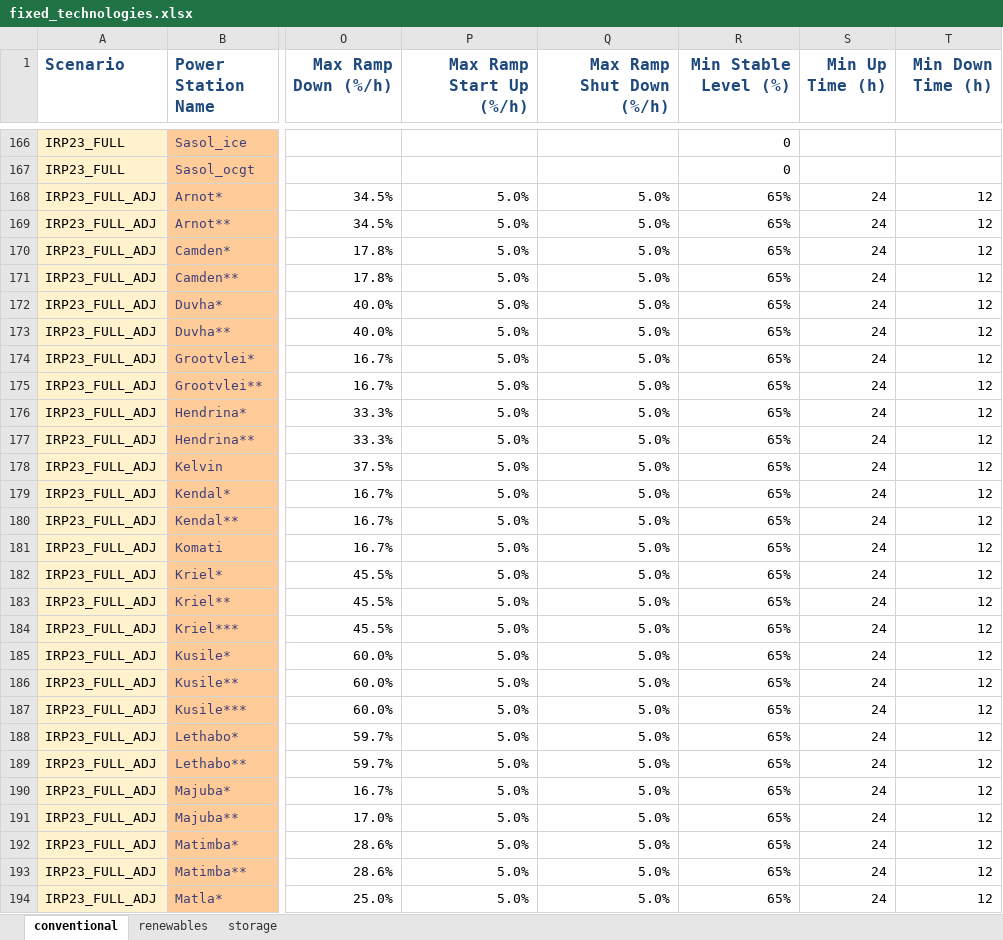
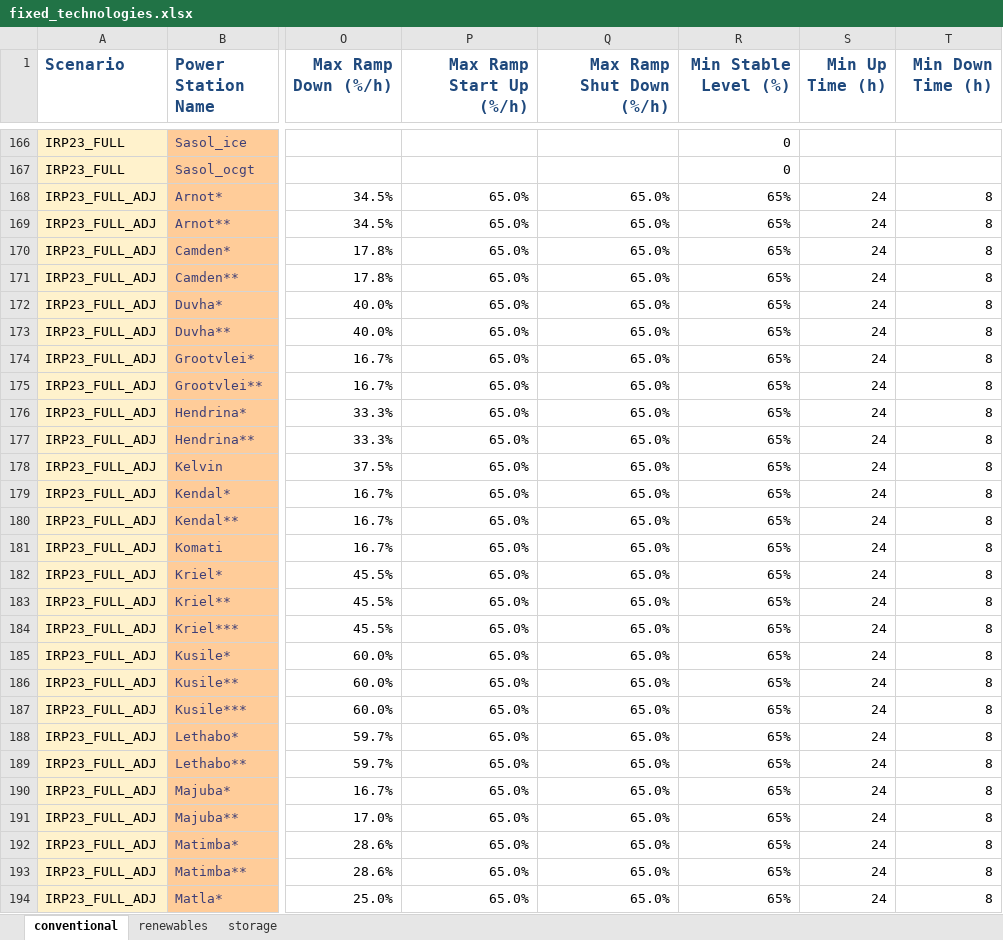
Before and after one commit to PeterKlein11/pypsa-za2, an Excel workbook: scenarios/ME IRP 2024/sub_scenarios/fixed_technologies.xlsx, sheet conventional, drawn as a sheet; only a part is shown, gaps mark what is left out; values as stored, in another font and other column widths than the file's, no borders; conditional formats and table styles not drawn; the diff covers the shown part only; the diff names each change by its address in the sheet, - before the commit and + after, or states it on an @@ line.

```diff
--- a/scenarios/ME IRP 2024/sub_scenarios/fixed_technologies.xlsx (sheet conventional)
+++ b/scenarios/ME IRP 2024/sub_scenarios/fixed_technologies.xlsx (sheet conventional)
-P168:P194 (Max Ramp Start Up (%/h)): 5.0%
+P168:P194 (Max Ramp Start Up (%/h)): 65.0%
-Q168:Q194 (Max Ramp Shut Down (%/h)): 5.0%
+Q168:Q194 (Max Ramp Shut Down (%/h)): 65.0%
-T168:T194 (Min Down Time (h)): 12
+T168:T194 (Min Down Time (h)): 8
```
Also changed, not shown: 607 edited cells elsewhere in this sheet, scenarios/ME IRP 2024/scenarios_to_run.xlsx, scenarios/ME IRP 2024/sub_scenarios/operational_constraints.xlsx, 12 other files.
